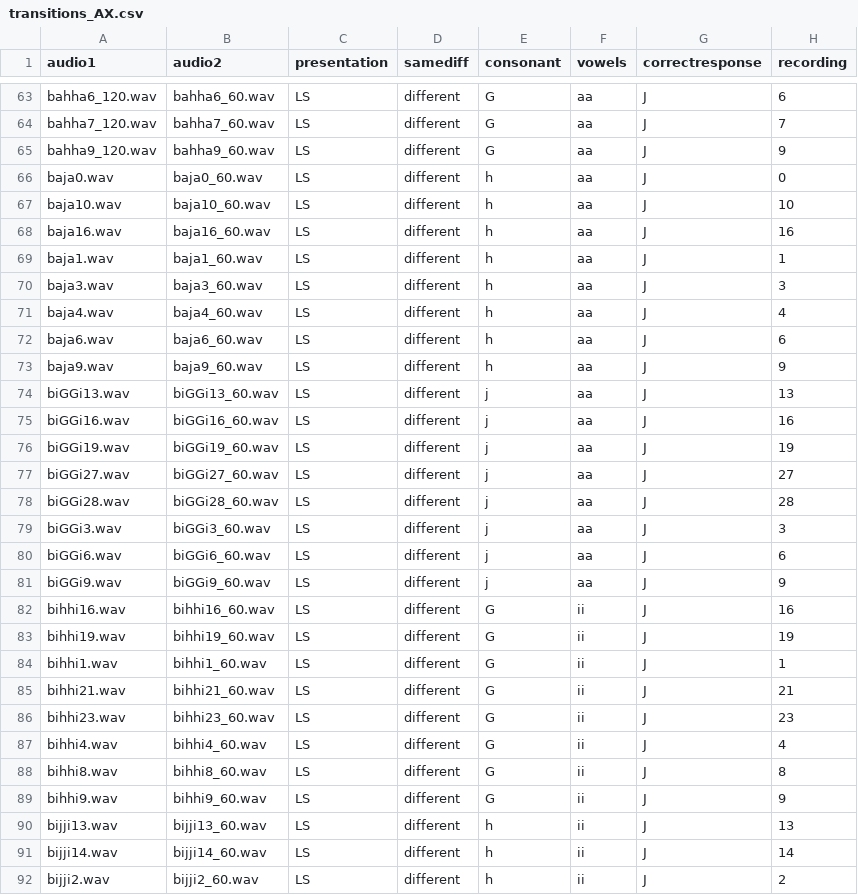
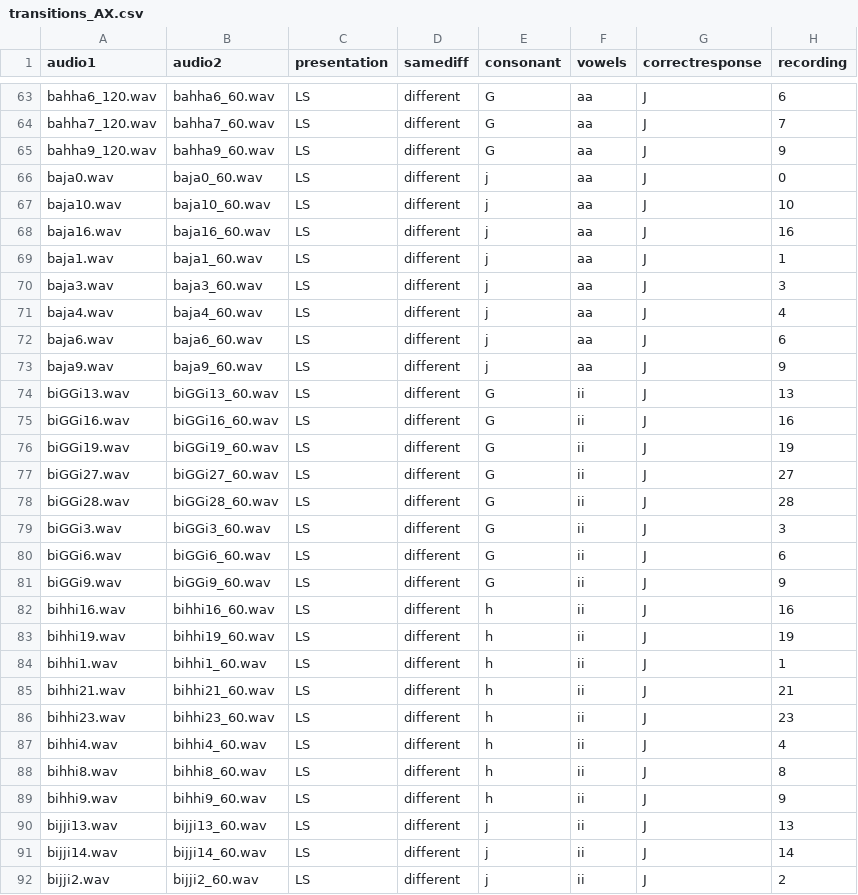
Before and after one commit to rbibbs/Formant-Transitions-AX, a CSV file: chunk_includes/transitions_AX.csv, drawn as a sheet; only a part is shown, gaps mark what is left out; the diff covers the shown part only.

Commit message:
Corrected consonant and vowel columns

```diff
--- a/chunk_includes/transitions_AX.csv
+++ b/chunk_includes/transitions_AX.csv
@@ -65,28 +65,28 @@ bahha7_120.wav,bahha7_60.wav,LS,different,G,aa,J,7
 bahha9_120.wav,bahha9_60.wav,LS,different,G,aa,J,9
-baja0.wav,baja0_60.wav,LS,different,h,aa,J,0
-baja10.wav,baja10_60.wav,LS,different,h,aa,J,10
-baja16.wav,baja16_60.wav,LS,different,h,aa,J,16
-baja1.wav,baja1_60.wav,LS,different,h,aa,J,1
-baja3.wav,baja3_60.wav,LS,different,h,aa,J,3
-baja4.wav,baja4_60.wav,LS,different,h,aa,J,4
-baja6.wav,baja6_60.wav,LS,different,h,aa,J,6
-baja9.wav,baja9_60.wav,LS,different,h,aa,J,9
-biGGi13.wav,biGGi13_60.wav,LS,different,j,aa,J,13
-biGGi16.wav,biGGi16_60.wav,LS,different,j,aa,J,16
-biGGi19.wav,biGGi19_60.wav,LS,different,j,aa,J,19
-biGGi27.wav,biGGi27_60.wav,LS,different,j,aa,J,27
-biGGi28.wav,biGGi28_60.wav,LS,different,j,aa,J,28
-biGGi3.wav,biGGi3_60.wav,LS,different,j,aa,J,3
-biGGi6.wav,biGGi6_60.wav,LS,different,j,aa,J,6
-biGGi9.wav,biGGi9_60.wav,LS,different,j,aa,J,9
-bihhi16.wav,bihhi16_60.wav,LS,different,G,ii,J,16
-bihhi19.wav,bihhi19_60.wav,LS,different,G,ii,J,19
-bihhi1.wav,bihhi1_60.wav,LS,different,G,ii,J,1
-bihhi21.wav,bihhi21_60.wav,LS,different,G,ii,J,21
-bihhi23.wav,bihhi23_60.wav,LS,different,G,ii,J,23
-bihhi4.wav,bihhi4_60.wav,LS,different,G,ii,J,4
-bihhi8.wav,bihhi8_60.wav,LS,different,G,ii,J,8
-bihhi9.wav,bihhi9_60.wav,LS,different,G,ii,J,9
-bijji13.wav,bijji13_60.wav,LS,different,h,ii,J,13
-bijji14.wav,bijji14_60.wav,LS,different,h,ii,J,14
-bijji2.wav,bijji2_60.wav,LS,different,h,ii,J,2
+baja0.wav,baja0_60.wav,LS,different,j,aa,J,0
+baja10.wav,baja10_60.wav,LS,different,j,aa,J,10
+baja16.wav,baja16_60.wav,LS,different,j,aa,J,16
+baja1.wav,baja1_60.wav,LS,different,j,aa,J,1
+baja3.wav,baja3_60.wav,LS,different,j,aa,J,3
+baja4.wav,baja4_60.wav,LS,different,j,aa,J,4
+baja6.wav,baja6_60.wav,LS,different,j,aa,J,6
+baja9.wav,baja9_60.wav,LS,different,j,aa,J,9
+biGGi13.wav,biGGi13_60.wav,LS,different,G,ii,J,13
+biGGi16.wav,biGGi16_60.wav,LS,different,G,ii,J,16
+biGGi19.wav,biGGi19_60.wav,LS,different,G,ii,J,19
+biGGi27.wav,biGGi27_60.wav,LS,different,G,ii,J,27
+biGGi28.wav,biGGi28_60.wav,LS,different,G,ii,J,28
+biGGi3.wav,biGGi3_60.wav,LS,different,G,ii,J,3
+biGGi6.wav,biGGi6_60.wav,LS,different,G,ii,J,6
+biGGi9.wav,biGGi9_60.wav,LS,different,G,ii,J,9
+bihhi16.wav,bihhi16_60.wav,LS,different,h,ii,J,16
+bihhi19.wav,bihhi19_60.wav,LS,different,h,ii,J,19
+bihhi1.wav,bihhi1_60.wav,LS,different,h,ii,J,1
+bihhi21.wav,bihhi21_60.wav,LS,different,h,ii,J,21
+bihhi23.wav,bihhi23_60.wav,LS,different,h,ii,J,23
+bihhi4.wav,bihhi4_60.wav,LS,different,h,ii,J,4
+bihhi8.wav,bihhi8_60.wav,LS,different,h,ii,J,8
+bihhi9.wav,bihhi9_60.wav,LS,different,h,ii,J,9
+bijji13.wav,bijji13_60.wav,LS,different,j,ii,J,13
+bijji14.wav,bijji14_60.wav,LS,different,j,ii,J,14
+bijji2.wav,bijji2_60.wav,LS,different,j,ii,J,2
```
Also changed, not shown: 5 edited cells elsewhere in this file.
